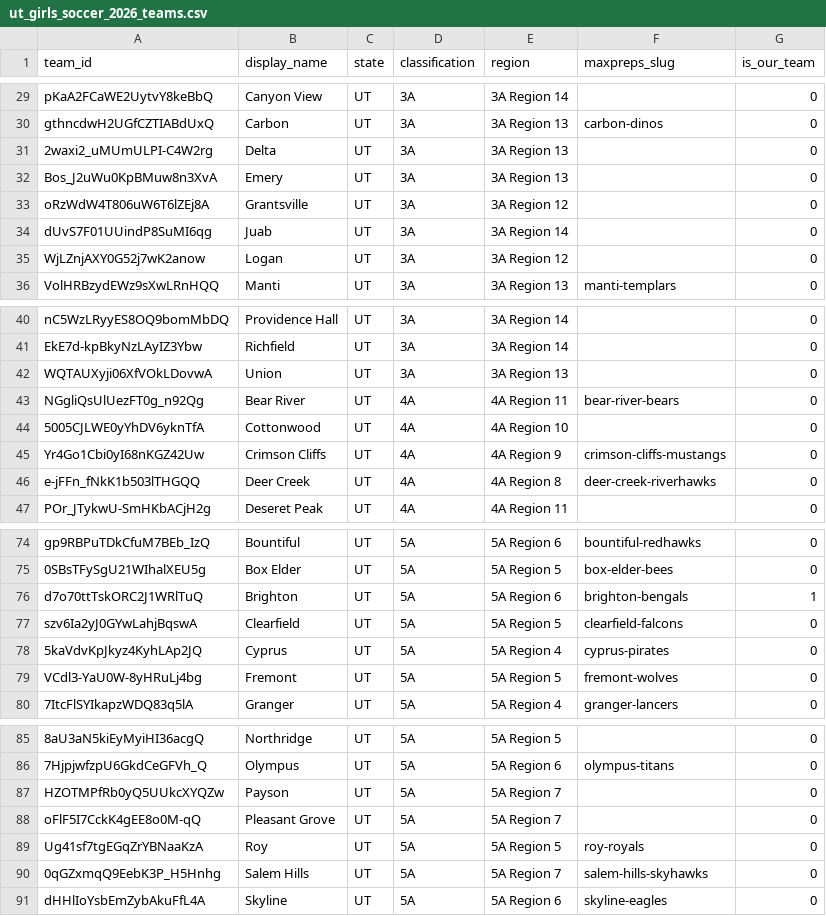
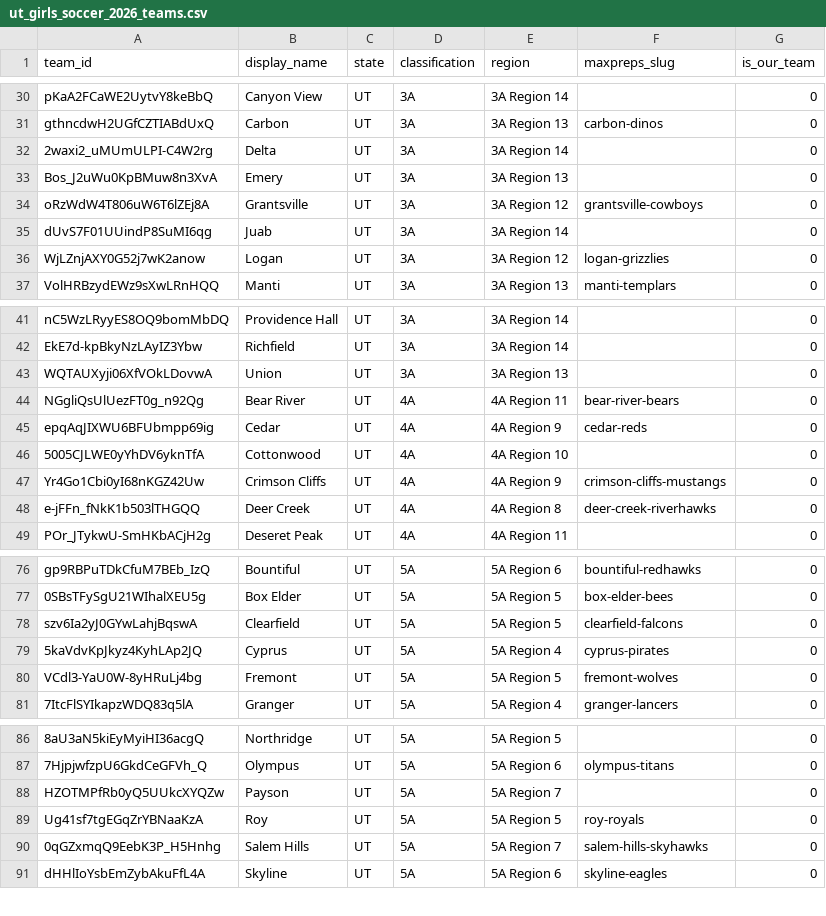
Before and after one commit to aaronj84/bhs_shot_tracker, a CSV file: maxprep/data/ut_girls_soccer_2026_teams.csv, drawn as a sheet; only a part is shown, gaps mark what is left out; removed rows and columns are numbered as before the commit, all else as after; the diff covers the shown part only; the diff names each change by its address in the sheet, - before the commit and + after, or states it on an @@ line.

```diff
--- a/maxprep/data/ut_girls_soccer_2026_teams.csv
+++ b/maxprep/data/ut_girls_soccer_2026_teams.csv
-E32 (region): 3A Region 13
+E32 (region): 3A Region 14
-F34 (maxpreps_slug): (empty)
+F34 (maxpreps_slug): grantsville-cowboys
-F36 (maxpreps_slug): (empty)
+F36 (maxpreps_slug): logan-grizzlies
+row 45: epqAqJIXWU6BFUbmpp69ig | Cedar | UT | 4A | 4A Region 9 | cedar-reds | 0
-row 76: d7o70ttTskORC2J1WRlTuQ | Brighton | UT | 5A | 5A Region 6 | brighton-bengals | 1
-row 88: oFlF5I7CckK4gEE8o0M-qQ | Pleasant Grove | UT | 5A | 5A Region 7 |  | 0
```
Also changed, not shown: 2 added rows, 1 removed row and 8 edited cells elsewhere in this file, 1 other file.
